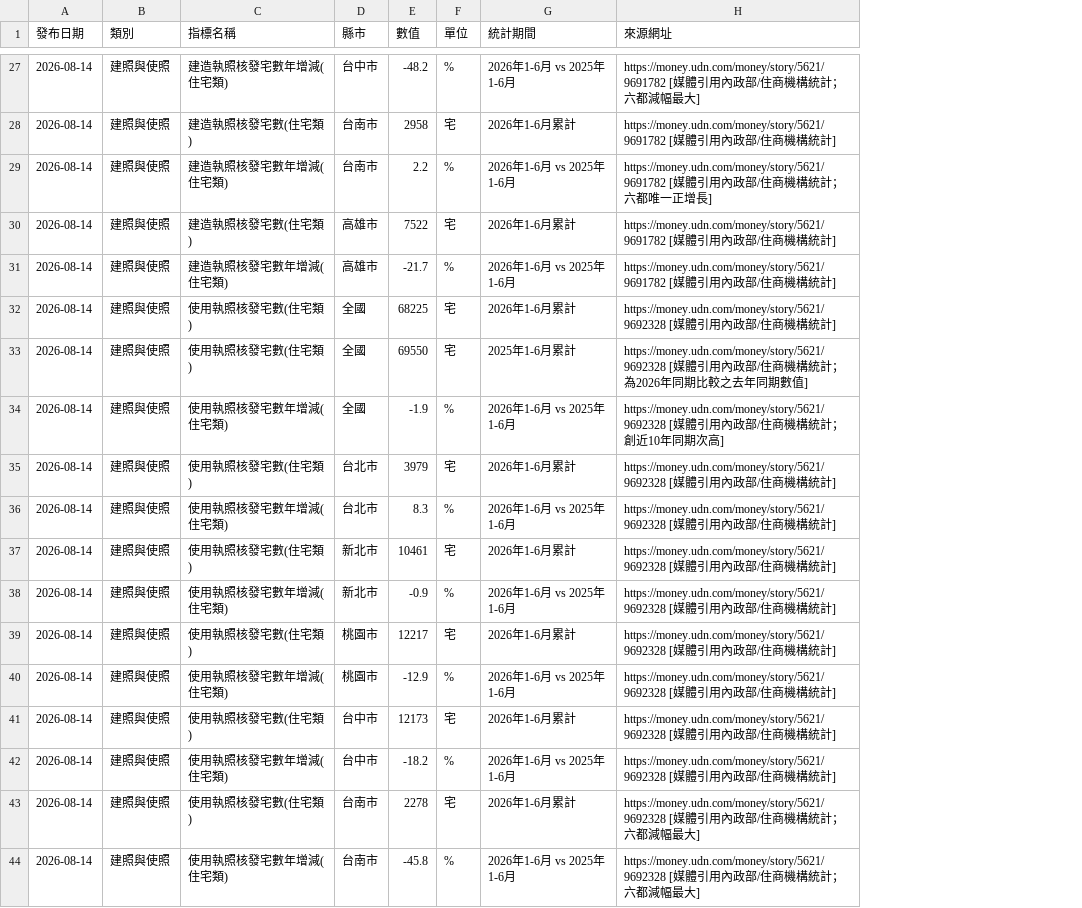
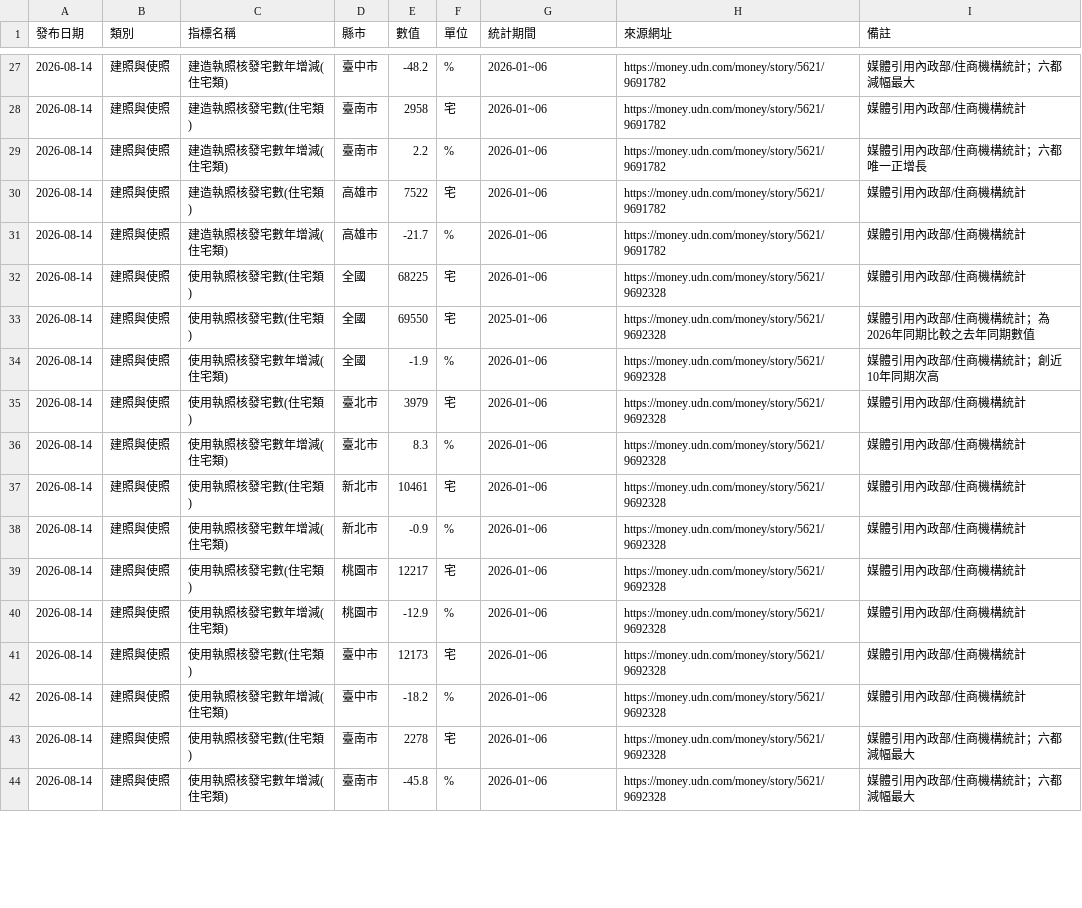
Before and after one commit to kit169378/taiwan-real-estate-tracker, a CSV file: data/macro_supply.csv, drawn as a sheet; only a part is shown, gaps mark what is left out; the diff covers the shown part only; the diff names each change by its address in the sheet, - before the commit and + after, or states it on an @@ line.

```diff
--- a/data/macro_supply.csv
+++ b/data/macro_supply.csv
+column I (備註), rows 27-44: 媒體引用內政部/住商機構統計；六都減幅最大 | 媒體引用內政部/住商機構統計 | 媒體引用內政部/住商機構統計；六都唯一正增長 | 媒體引用內政部/住商機構統計 | 媒體引用內政部/住商機構統計 | 媒體引用內政部/住商機構統計 | 媒體引用內政部/住商機構統計；為2026年同期比較之去年同期數值 | 媒體引用內政部/住商機構統計；創近10年同期次高 | 媒體引用內政部/住商機構統計 | 媒體引用內政部/住商機構統計 | 媒體引用內政部/住商機構統計 | 媒體引用內政部/住商機構統計 | 媒體引用內政部/住商機構統計 | 媒體引用內政部/住商機構統計 | 媒體引用內政部/住商機構統計 | 媒體引用內政部/住商機構統計 | 媒體引用內政部/住商機構統計；六都減幅最大 | 媒體引用內政部/住商機構統計；六都減幅最大
-D27 (縣市): 台中市
+D27 (縣市): 臺中市
-G27 (統計期間): 2026年1-6月 vs 2025年1-6月
+G27 (統計期間): 2026-01~06
-H27 (來源網址): https://money.udn.com/money/story/5621/9691782 [媒體引用內政部/住商機構統計；六都減幅最大]
+H27 (來源網址): https://money.udn.com/money/story/5621/9691782
-D28:D29 (縣市): 台南市
+D28:D29 (縣市): 臺南市
-G28 (統計期間): 2026年1-6月累計
+G28 (統計期間): 2026-01~06
-H28 (來源網址): https://money.udn.com/money/story/5621/9691782 [媒體引用內政部/住商機構統計]
+H28 (來源網址): https://money.udn.com/money/story/5621/9691782
-G29 (統計期間): 2026年1-6月 vs 2025年1-6月
+G29 (統計期間): 2026-01~06
-H29 (來源網址): https://money.udn.com/money/story/5621/9691782 [媒體引用內政部/住商機構統計；六都唯一正增長]
+H29 (來源網址): https://money.udn.com/money/story/5621/9691782
-G30 (統計期間): 2026年1-6月累計
+G30 (統計期間): 2026-01~06
-H30:H31 (來源網址): https://money.udn.com/money/story/5621/9691782 [媒體引用內政部/住商機構統計]
+H30:H31 (來源網址): https://money.udn.com/money/story/5621/9691782
-G31 (統計期間): 2026年1-6月 vs 2025年1-6月
+G31 (統計期間): 2026-01~06
-G32 (統計期間): 2026年1-6月累計
+G32 (統計期間): 2026-01~06
-H32 (來源網址): https://money.udn.com/money/story/5621/9692328 [媒體引用內政部/住商機構統計]
+H32 (來源網址): https://money.udn.com/money/story/5621/9692328
-G33 (統計期間): 2025年1-6月累計
+G33 (統計期間): 2025-01~06
-H33 (來源網址): https://money.udn.com/money/story/5621/9692328 [媒體引用內政部/住商機構統計；為2026年同期比較之去年同期數值]
+H33 (來源網址): https://money.udn.com/money/story/5621/9692328
-G34 (統計期間): 2026年1-6月 vs 2025年1-6月
+G34 (統計期間): 2026-01~06
-H34 (來源網址): https://money.udn.com/money/story/5621/9692328 [媒體引用內政部/住商機構統計；創近10年同期次高]
+H34 (來源網址): https://money.udn.com/money/story/5621/9692328
-D35:D36 (縣市): 台北市
+D35:D36 (縣市): 臺北市
-G35 (統計期間): 2026年1-6月累計
+G35 (統計期間): 2026-01~06
-H35:H42 (來源網址): https://money.udn.com/money/story/5621/9692328 [媒體引用內政部/住商機構統計]
+H35:H42 (來源網址): https://money.udn.com/money/story/5621/9692328
-G36 (統計期間): 2026年1-6月 vs 2025年1-6月
+G36 (統計期間): 2026-01~06
-G37 (統計期間): 2026年1-6月累計
+G37 (統計期間): 2026-01~06
-G38 (統計期間): 2026年1-6月 vs 2025年1-6月
+G38 (統計期間): 2026-01~06
-G39 (統計期間): 2026年1-6月累計
+G39 (統計期間): 2026-01~06
-G40 (統計期間): 2026年1-6月 vs 2025年1-6月
+G40 (統計期間): 2026-01~06
-D41:D42 (縣市): 台中市
+D41:D42 (縣市): 臺中市
-G41 (統計期間): 2026年1-6月累計
+G41 (統計期間): 2026-01~06
-G42 (統計期間): 2026年1-6月 vs 2025年1-6月
+G42 (統計期間): 2026-01~06
-D43:D44 (縣市): 台南市
+D43:D44 (縣市): 臺南市
-G43 (統計期間): 2026年1-6月累計
+G43 (統計期間): 2026-01~06
-H43:H44 (來源網址): https://money.udn.com/money/story/5621/9692328 [媒體引用內政部/住商機構統計；六都減幅最大]
+H43:H44 (來源網址): https://money.udn.com/money/story/5621/9692328
-G44 (統計期間): 2026年1-6月 vs 2025年1-6月
+G44 (統計期間): 2026-01~06
```
Also changed, not shown: 115 edited cells elsewhere in this file, 1 other file.
